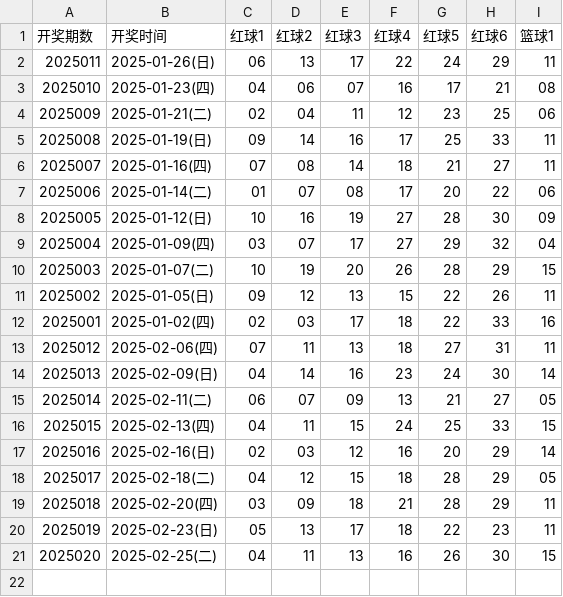
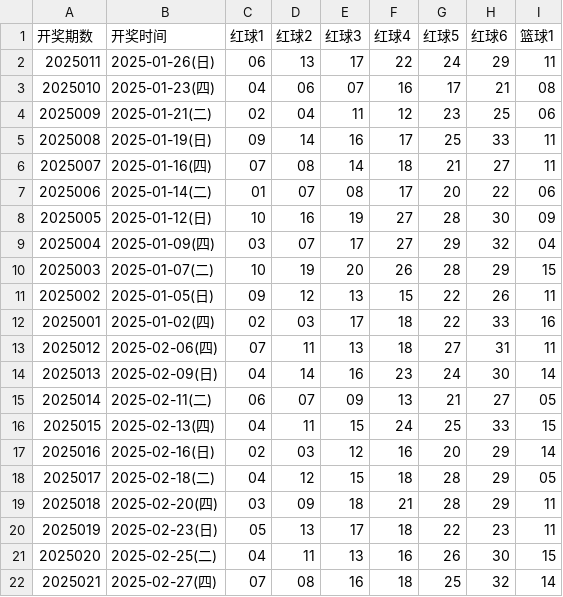
Before and after one commit to hc353167950/new_project, a CSV file: message/data/ssq_results_2025.csv, drawn as a sheet; the diff names each change by its address in the sheet, - before the commit and + after, or states it on an @@ line.

```diff
--- a/message/data/ssq_results_2025.csv
+++ b/message/data/ssq_results_2025.csv
+row 22: 2025021 | 2025-02-27(四) | 07 | 08 | 16 | 18 | 25 | 32 | 14
```
Also changed, not shown: message/data/generated_qxc.csv, message/data/generated_ssq.csv.
